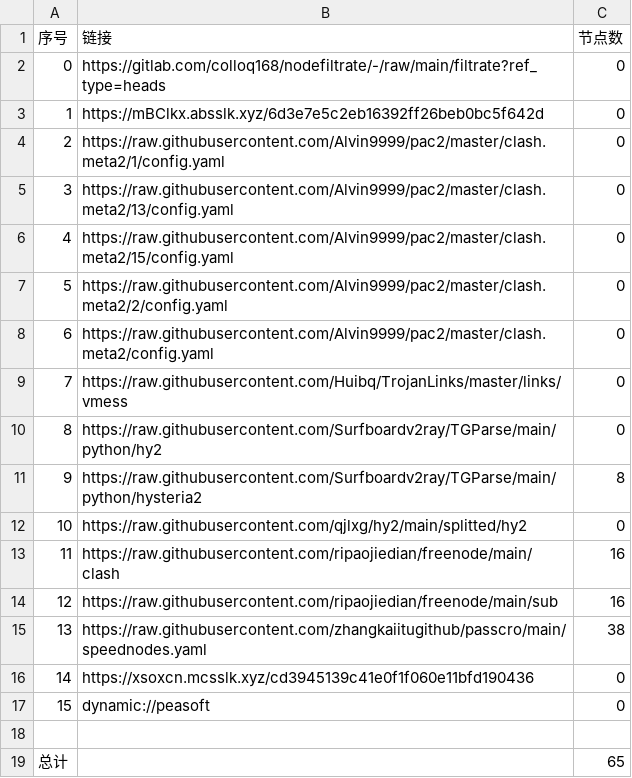
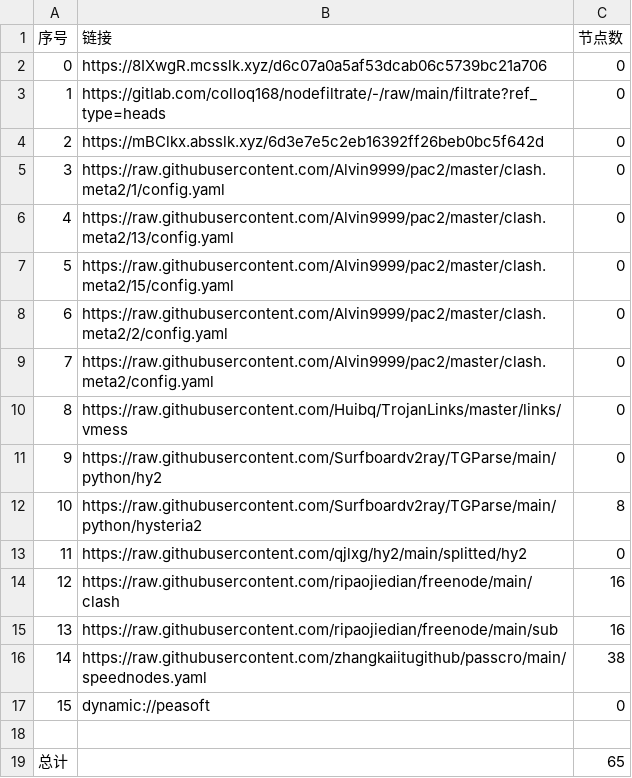
Before and after one commit to lejia1314520/AutoMergePublicNodes, a CSV file: list_result.csv, drawn as a sheet; removed rows and columns are numbered as before the commit, all else as after; the diff names each change by its address in the sheet, - before the commit and + after, or states it on an @@ line.

```diff
--- a/list_result.csv
+++ b/list_result.csv
+row 2: 0 | https://8IXwgR.mcsslk.xyz/d6c07a0a5af53dcab06c5739bc21a706 | 0
@@ column A (序号) renumbered between rows 3 and 16 @@
-row 16: 14 | https://xsoxcn.mcsslk.xyz/cd3945139c41e0f1f060e11bfd190436 | 0
```
Also changed, not shown: 22 other files.
